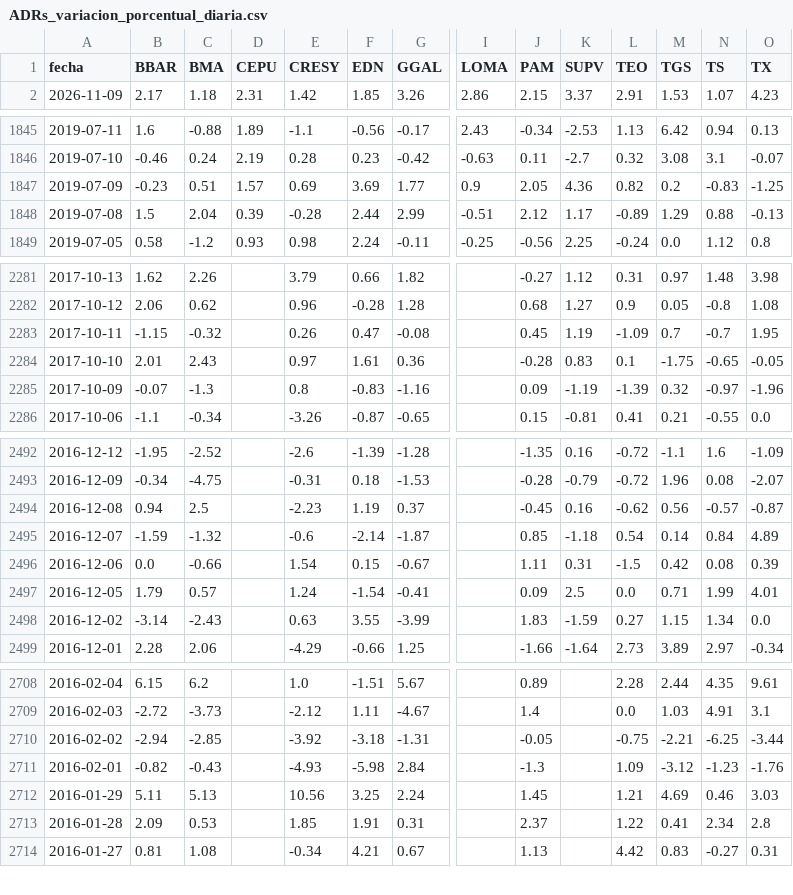
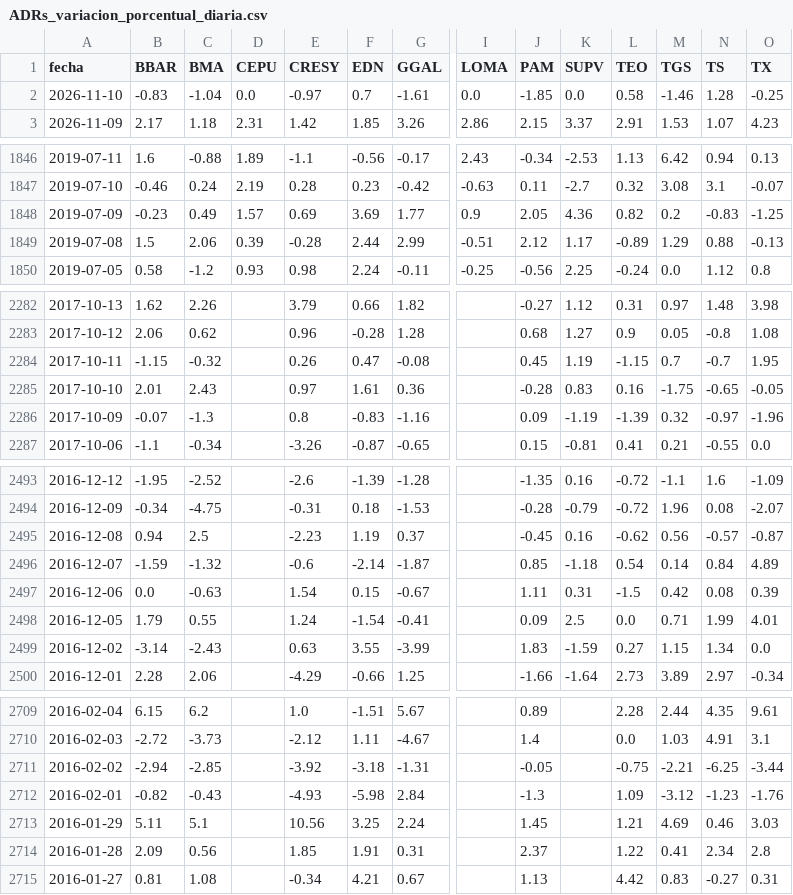
Before and after one commit to jesusrobles824/Automatizacion-descarga-bases-de-datos-Python, a CSV file: ADRs_variacion_porcentual_diaria.csv, drawn as a sheet; only a part is shown, gaps mark what is left out; addresses are those after the commit; rows hold the shown columns only; the diff covers the shown part only; the diff names each change by its address in the sheet, - before the commit and + after, or states it on an @@ line.

```diff
--- a/ADRs_variacion_porcentual_diaria.csv
+++ b/ADRs_variacion_porcentual_diaria.csv
+row 2: 2026-11-10 | -0.83 | -1.04 | 0.0 | -0.97 | 0.7 | -1.61 | 0.0 | -1.85 | 0.0 | 0.58 | -1.46 | 1.28 | -0.25
-C1848 (BMA): 0.51
+C1848 (BMA): 0.49
-C1849 (BMA): 2.04
+C1849 (BMA): 2.06
-L2284 (TEO): -1.09
+L2284 (TEO): -1.15
-L2285 (TEO): 0.1
+L2285 (TEO): 0.16
-C2497 (BMA): -0.66
+C2497 (BMA): -0.63
-C2498 (BMA): 0.57
+C2498 (BMA): 0.55
-C2713 (BMA): 5.13
+C2713 (BMA): 5.1
-C2714 (BMA): 0.53
+C2714 (BMA): 0.56
```
Also changed, not shown: 8 edited cells elsewhere in this file, ADRs_Precios.csv.
